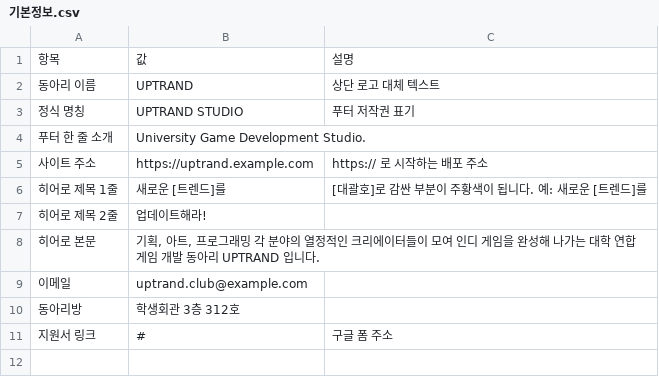
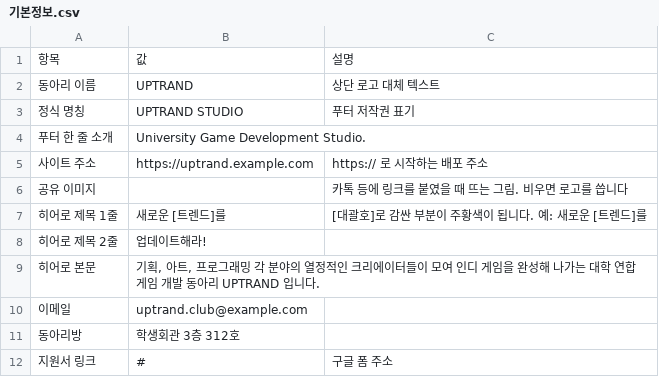
Before and after one commit to uptrand-admin/Homepage, a CSV file: sheet-template/기본정보.csv, drawn as a sheet.

```diff
--- a/sheet-template/기본정보.csv
+++ b/sheet-template/기본정보.csv
@@ -5,2 +5,3 @@
 사이트 주소,https://uptrand.example.com,https:// 로 시작하는 배포 주소
+공유 이미지,,카톡 등에 링크를 붙였을 때 뜨는 그림. 비우면 로고를 씁니다
 히어로 제목 1줄,새로운 [트렌드]를,[대괄호]로 감싼 부분이 주황색이 됩니다. 예: 새로운 [트렌드]를
```
Also changed, not shown: 10 other files.
